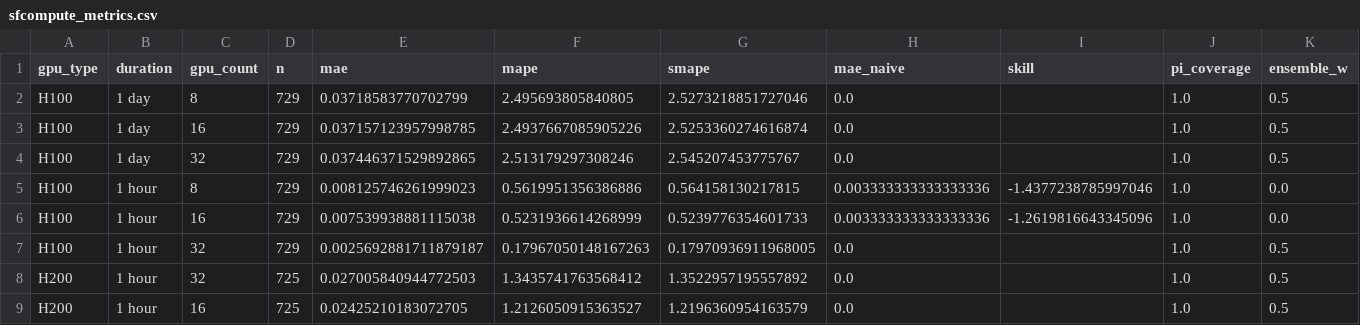
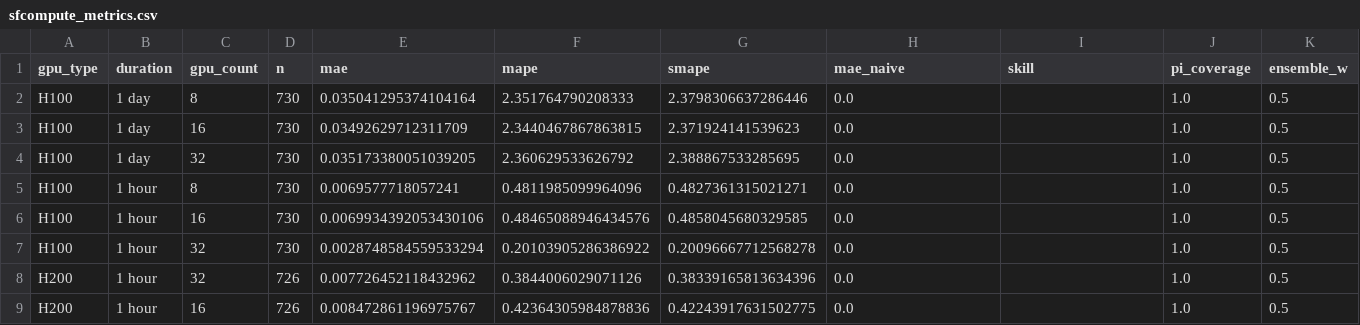
Before and after one commit to evieculloty9/gpu-pricing-scraper, a CSV file: docs/data/sfcompute_metrics.csv, drawn as a sheet; only a part is shown; the diff covers the shown part only.

```diff
--- a/docs/data/sfcompute_metrics.csv
+++ b/docs/data/sfcompute_metrics.csv
@@ -1,9 +1,9 @@
 gpu_type,duration,gpu_count,n,mae,mape,smape,mae_naive,skill,pi_coverage,ensemble_w
-H100,1 day,8,729,0.03718583770702799,2.495693805840805,2.5273218851727046,0.0,,1.0,0.5
-H100,1 day,16,729,0.037157123957998785,2.4937667085905226,2.5253360274616874,0.0,,1.0,0.5
-H100,1 day,32,729,0.037446371529892865,2.513179297308246,2.545207453775767,0.0,,1.0,0.5
-H100,1 hour,8,729,0.008125746261999023,0.5619951356386886,0.564158130217815,0.003333333333333336,-1.4377238785997046,1.0,0.0
-H100,1 hour,16,729,0.007539938881115038,0.5231936614268999,0.5239776354601733,0.003333333333333336,-1.2619816643345096,1.0,0.0
-H100,1 hour,32,729,0.0025692881711879187,0.17967050148167263,0.17970936911968005,0.0,,1.0,0.5
-H200,1 hour,32,725,0.027005840944772503,1.3435741763568412,1.3522957195557892,0.0,,1.0,0.5
-H200,1 hour,16,725,0.02425210183072705,1.2126050915363527,1.2196360954163579,0.0,,1.0,0.5
+H100,1 day,8,730,0.035041295374104164,2.351764790208333,2.3798306637286446,0.0,,1.0,0.5
+H100,1 day,16,730,0.03492629712311709,2.3440467867863815,2.371924141539623,0.0,,1.0,0.5
+H100,1 day,32,730,0.035173380051039205,2.360629533626792,2.388867533285695,0.0,,1.0,0.5
+H100,1 hour,8,730,0.0069577718057241,0.4811985099964096,0.4827361315021271,0.0,,1.0,0.5
+H100,1 hour,16,730,0.0069934392053430106,0.48465088946434576,0.4858045680329585,0.0,,1.0,0.5
+H100,1 hour,32,730,0.0028748584559533294,0.20103905286386922,0.20096667712568278,0.0,,1.0,0.5
+H200,1 hour,32,726,0.007726452118432962,0.3844006029071126,0.38339165813634396,0.0,,1.0,0.5
+H200,1 hour,16,726,0.008472861196975767,0.42364305984878836,0.42243917631502775,0.0,,1.0,0.5
```
Also changed, not shown: 16 edited cells elsewhere in this file, docs/data/budget_scenarios.csv, sfcompute_grid/grid_20251101.csv, 6 other files.
